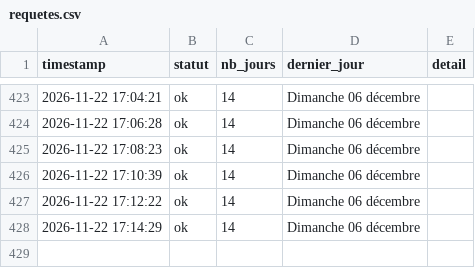
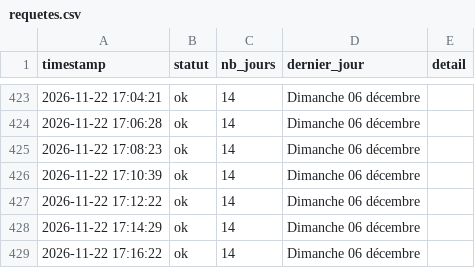
Before and after one commit to Tattsuwo/paris-tennis-watch, a CSV file: docs/data/requetes.csv, drawn as a sheet; only a part is shown, gaps mark what is left out; the diff names each change by its address in the sheet, - before the commit and + after, or states it on an @@ line.

```diff
--- a/docs/data/requetes.csv
+++ b/docs/data/requetes.csv
+row 429: 2026-11-22 17:16:22 | ok | 14 | Dimanche 06 décembre
```
Also changed, not shown: docs/data/log.csv, 1 other file.
